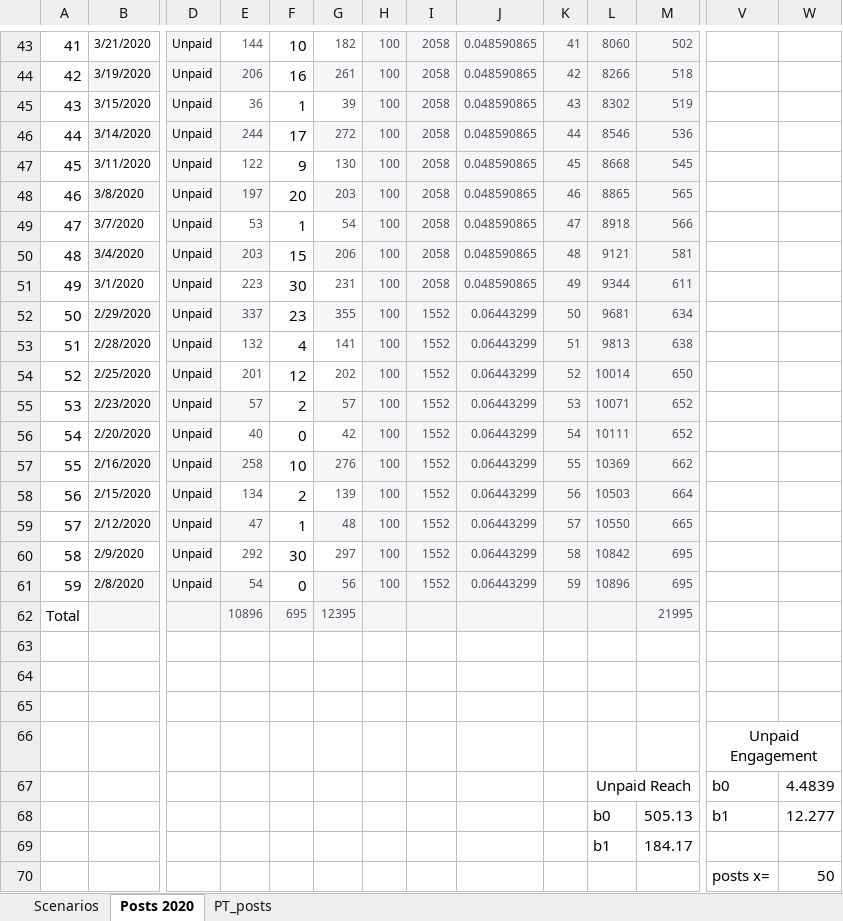
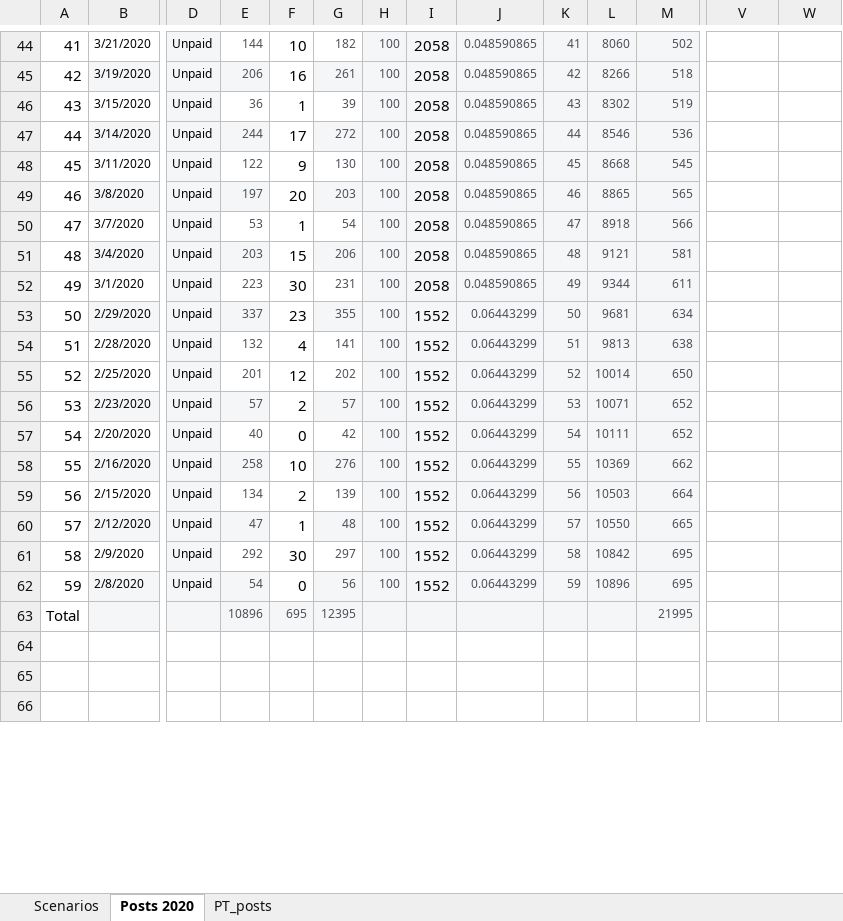
Before and after one commit to Anastasios12/Bubble-Cleaning-FB-analysis, an Excel workbook: Predictive scenarios 2021.xlsx, sheet Posts 2020, drawn as a sheet; only a part is shown, gaps mark what is left out; values as stored, in another font and other column widths than the file's, no borders; charts and pictures and table styles not drawn; removed rows and columns are numbered as before the commit, all else as after; rows hold the shown columns only; the diff covers the shown part only; the diff names each change by its address in the sheet, - before the commit and + after, or states it on an @@ line.

```diff
--- a/Predictive scenarios 2021.xlsx (sheet Posts 2020)
+++ b/Predictive scenarios 2021.xlsx (sheet Posts 2020)
-I44:I62 text colour: #4B4F56
+I44:I62 text colour: black, text size: larger
-row 66:  |  |  |  |  |  |  |  |  |  |  |  | Unpaid Engagement
-row 67:  |  |  |  |  |  |  |  |  |  | Unpaid Reach |  | b0 | 4.4839
-row 68:  |  |  |  |  |  |  |  |  |  | b0 | 505.13 | b1 | 12.277
-row 69:  |  |  |  |  |  |  |  |  |  | b1 | 184.17
-row 70:  |  |  |  |  |  |  |  |  |  |  |  | posts x= | 50
```
Also changed, not shown: 8 added rows, 2 removed rows, 70 edited cells and cell formats elsewhere in this sheet, sheet Scenarios, formulas that keep their value, charts or pictures, 1 other file.
